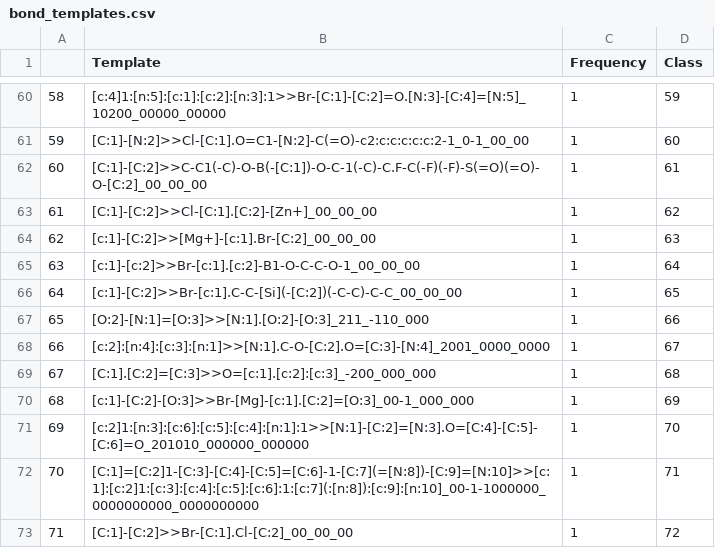
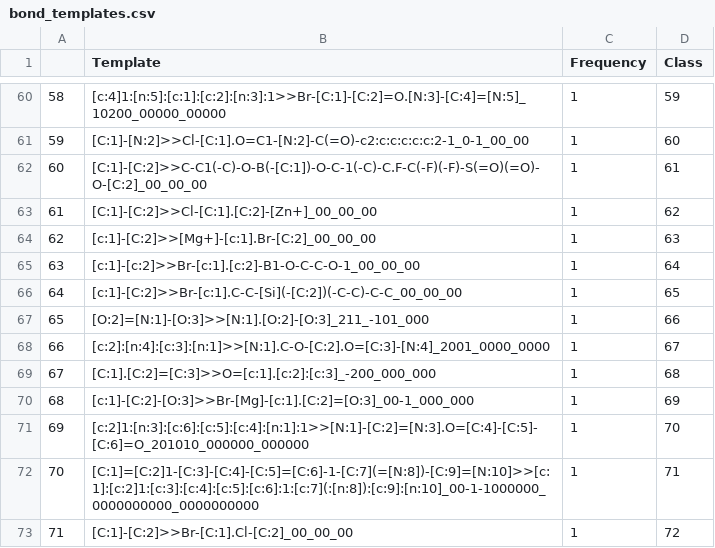
Before and after one commit to Legend-sky/LocalRetro, a CSV file: data/USPTO_50K/bond_templates.csv, drawn as a sheet; only a part is shown, gaps mark what is left out.

```diff
--- a/data/USPTO_50K/bond_templates.csv
+++ b/data/USPTO_50K/bond_templates.csv
@@ -66,3 +66,3 @@
 64,[c:1]-[C:2]>>Br-[c:1].C-C-[Si](-[C:2])(-C-C)-C-C_00_00_00,1,65
-65,[O:2]-[N:1]=[O:3]>>[N:1].[O:2]-[O:3]_211_-110_000,1,66
+65,[O:2]=[N:1]-[O:3]>>[N:1].[O:2]-[O:3]_211_-101_000,1,66
 66,[c:2]:[n:4]:[c:3]:[n:1]>>[N:1].C-O-[C:2].O=[C:3]-[N:4]_2001_0000_0000,1,67
```
Also changed, not shown: data/USPTO_50K/template_infos.csv, 12 other files.
